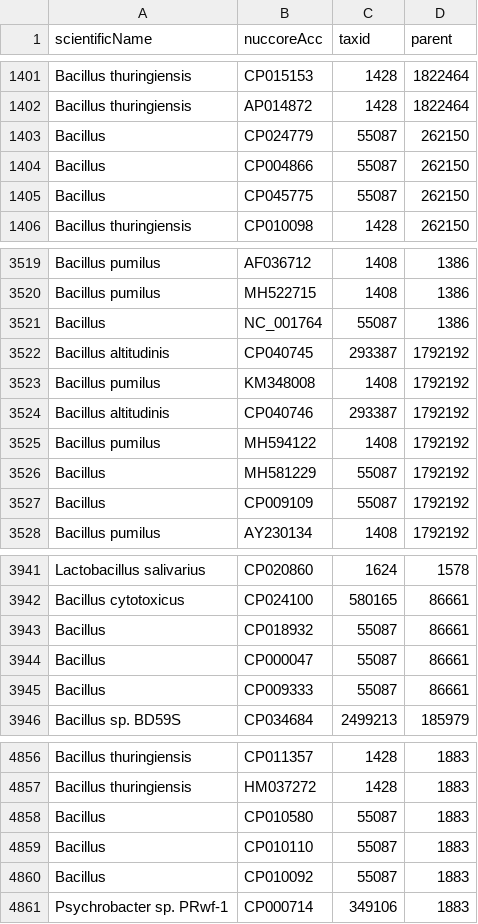
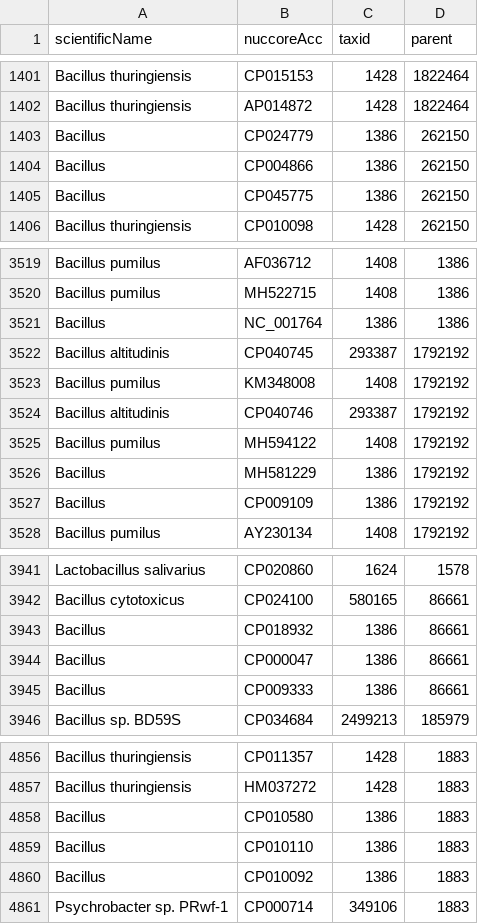
Before and after one commit to lskatz/Kalamari, a TSV file: src/plasmids.tsv, drawn as a sheet; only a part is shown, gaps mark what is left out; the diff covers the shown part only.

```diff
--- a/src/plasmids.tsv
+++ b/src/plasmids.tsv
@@ -1402,5 +1402,5 @@ Bacillus thuringiensis	CP015153	1428	1822464
 Bacillus thuringiensis	AP014872	1428	1822464
-Bacillus	CP024779	55087	262150
-Bacillus	CP004866	55087	262150
-Bacillus	CP045775	55087	262150
+Bacillus	CP024779	1386	262150
+Bacillus	CP004866	1386	262150
+Bacillus	CP045775	1386	262150
 Bacillus thuringiensis	CP010098	1428	262150
@@ -3520,3 +3520,3 @@ Bacillus pumilus	AF036712	1408	1386
 Bacillus pumilus	MH522715	1408	1386
-Bacillus	NC_001764	55087	1386
+Bacillus	NC_001764	1386	1386
 Bacillus altitudinis	CP040745	293387	1792192
@@ -3525,4 +3525,4 @@ Bacillus altitudinis	CP040746	293387	1792192
 Bacillus pumilus	MH594122	1408	1792192
-Bacillus	MH581229	55087	1792192
-Bacillus	CP009109	55087	1792192
+Bacillus	MH581229	1386	1792192
+Bacillus	CP009109	1386	1792192
 Bacillus pumilus	AY230134	1408	1792192
@@ -3942,5 +3942,5 @@ Lactobacillus salivarius	CP020860	1624	1578
 Bacillus cytotoxicus	CP024100	580165	86661
-Bacillus	CP018932	55087	86661
-Bacillus	CP000047	55087	86661
-Bacillus	CP009333	55087	86661
+Bacillus	CP018932	1386	86661
+Bacillus	CP000047	1386	86661
+Bacillus	CP009333	1386	86661
 Bacillus sp. BD59S	CP034684	2499213	185979
@@ -4857,5 +4857,5 @@ Bacillus thuringiensis	CP011357	1428	1883
 Bacillus thuringiensis	HM037272	1428	1883
-Bacillus	CP010580	55087	1883
-Bacillus	CP010110	55087	1883
-Bacillus	CP010092	55087	1883
+Bacillus	CP010580	1386	1883
+Bacillus	CP010110	1386	1883
+Bacillus	CP010092	1386	1883
 Psychrobacter sp. PRwf-1	CP000714	349106	1883
```
Also changed, not shown: 59 edited cells elsewhere in this file.
